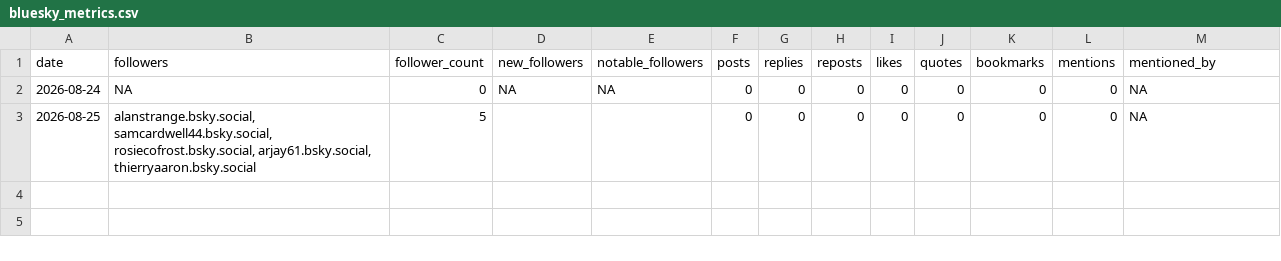
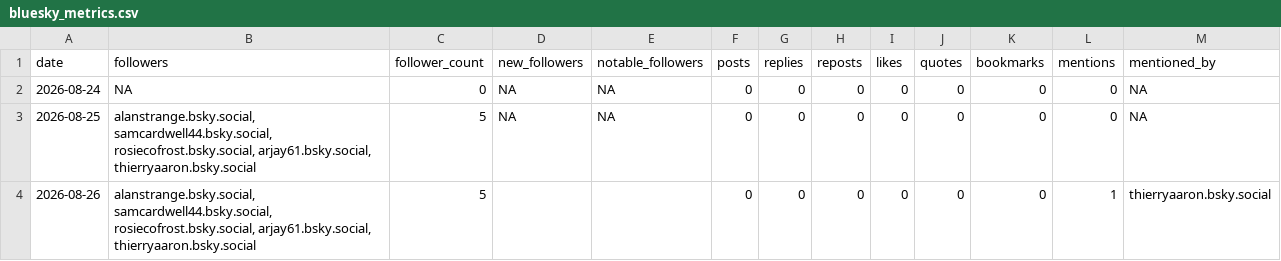
Before and after one commit to SamCardwell44/CNT-Bluesky-Tracker, a CSV file: bluesky_metrics.csv, drawn as a sheet.

```diff
--- a/bluesky_metrics.csv
+++ b/bluesky_metrics.csv
@@ -2,2 +2,3 @@
 "2026-08-24",NA,0,NA,NA,0,0,0,0,0,0,0,NA
-"2026-08-25","alanstrange.bsky.social, samcardwell44.bsky.social, rosiecofrost.bsky.social, arjay61.bsky.social, thierryaaron.bsky.social",5,"","",0,0,0,0,0,0,0,NA
+"2026-08-25","alanstrange.bsky.social, samcardwell44.bsky.social, rosiecofrost.bsky.social, arjay61.bsky.social, thierryaaron.bsky.social",5,NA,NA,0,0,0,0,0,0,0,NA
+"2026-08-26","alanstrange.bsky.social, samcardwell44.bsky.social, rosiecofrost.bsky.social, arjay61.bsky.social, thierryaaron.bsky.social",5,"","",0,0,0,0,0,0,1,"thierryaaron.bsky.social"
```
